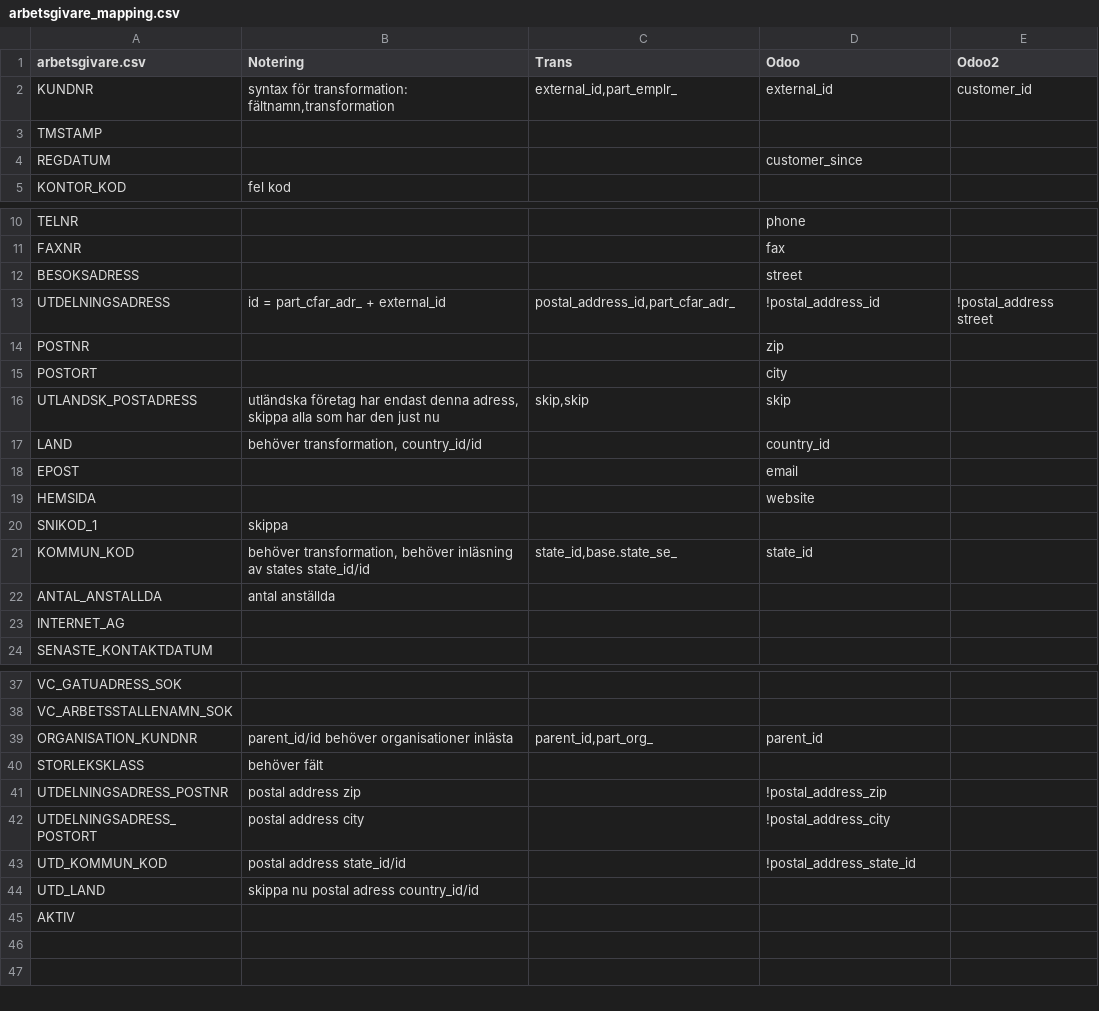
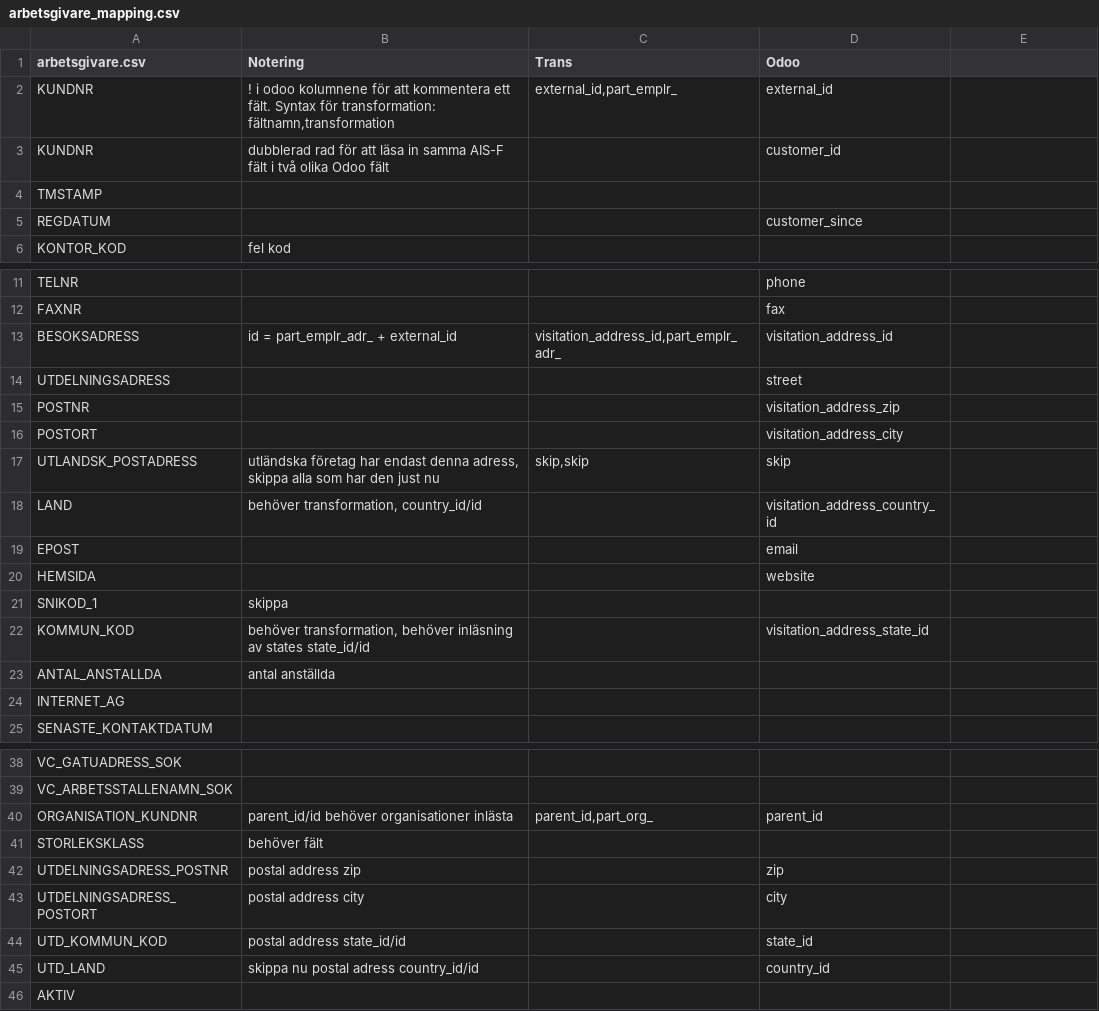
Before and after one commit to vertelab/odoo-af, a CSV file: af_data_ais-f_loader/data/arbetsgivare_mapping.csv, drawn as a sheet; only a part is shown, gaps mark what is left out; addresses are those after the commit; the diff names each change by its address in the sheet, - before the commit and + after, or states it on an @@ line.

Commit message:
af_data_ais-f_loader, AFC-289: loads both addresses, appends visitaiton address as children. Loads company contact person. Known issues: can't show contacts menu because partner_view_360 is broken standard address fields are not filled in on employer despite the log clearly showing that the row contains street, city, zip, state_id and country_id, this may be a function of parent company address being the only address shown (which is none). path still points to test files

```diff
--- a/af_data_ais-f_loader/data/arbetsgivare_mapping.csv
+++ b/af_data_ais-f_loader/data/arbetsgivare_mapping.csv
-E1: Odoo2
+E1: (empty)
-B2 (Notering): syntax för transformation:…
+B2 (Notering): ! i odoo kolumnene för att kommentera ett fält. Syntax för transformation:…
-E2: customer_id
+E2: (empty)
+row 3: KUNDNR | dubblerad rad för att läsa in samma AIS-F fält i två olika Odoo fält |  | customer_id
-B13 (Notering): (empty)
+B13 (Notering): id = part_emplr_adr_ + external_id
-C13 (Trans): (empty)
+C13 (Trans): visitation_address_id,part_emplr_adr_
-D13 (Odoo): street
+D13 (Odoo): visitation_address_id
-B14 (Notering): id = part_cfar_adr_ + external_id
+B14 (Notering): (empty)
-C14 (Trans): postal_address_id,part_cfar_adr_
+C14 (Trans): (empty)
-D14 (Odoo): !postal_address_id
+D14 (Odoo): street
-E14: !postal_address street
+E14: (empty)
-D15 (Odoo): zip
+D15 (Odoo): visitation_address_zip
-D16 (Odoo): city
+D16 (Odoo): visitation_address_city
-D18 (Odoo): country_id
+D18 (Odoo): visitation_address_country_id
-C22 (Trans): state_id,base.state_se_
+C22 (Trans): (empty)
-D22 (Odoo): state_id
+D22 (Odoo): visitation_address_state_id
-D42 (Odoo): !postal_address_zip
+D42 (Odoo): zip
-D43 (Odoo): !postal_address_city
+D43 (Odoo): city
-D44 (Odoo): !postal_address_state_id
+D44 (Odoo): state_id
-D45 (Odoo): (empty)
+D45 (Odoo): country_id
```
Also changed, not shown: af_data_ais-f_loader/data/organisationer_mapping.csv, 3 other files.
